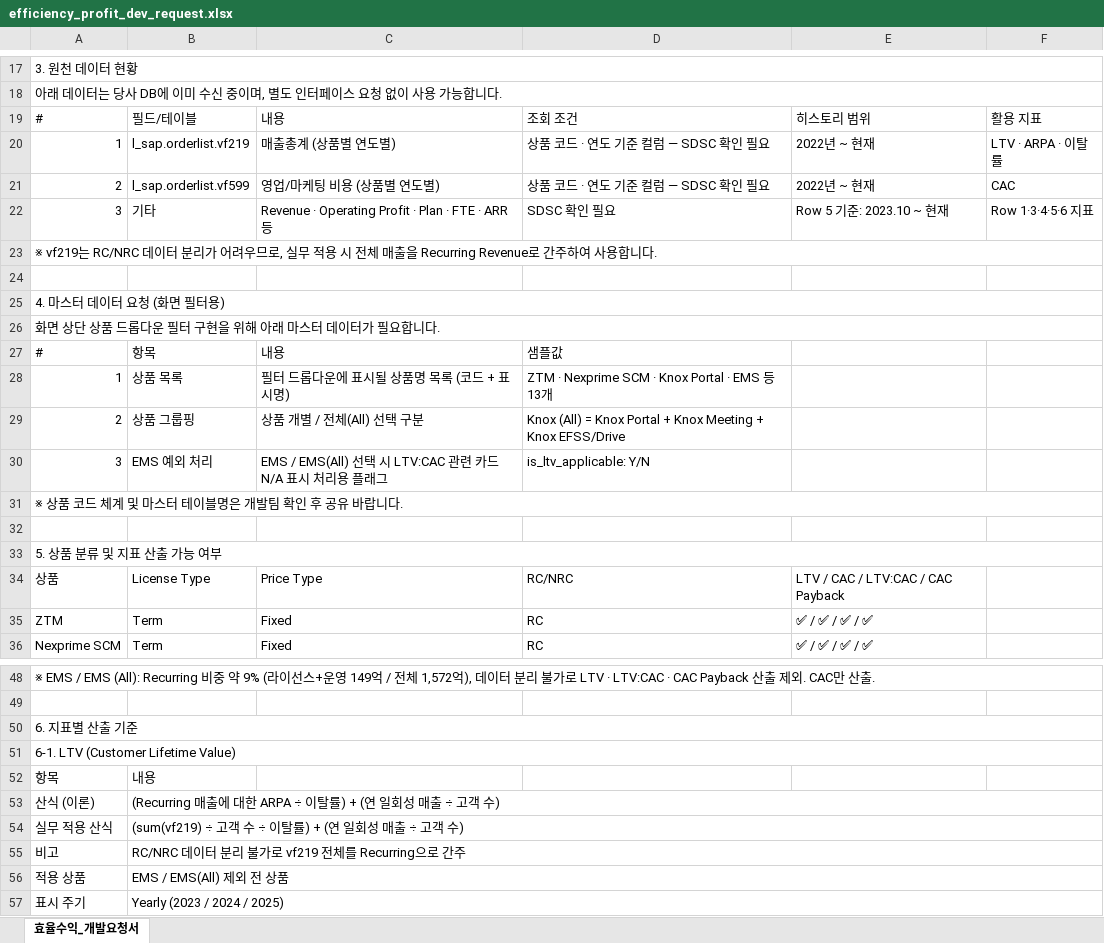
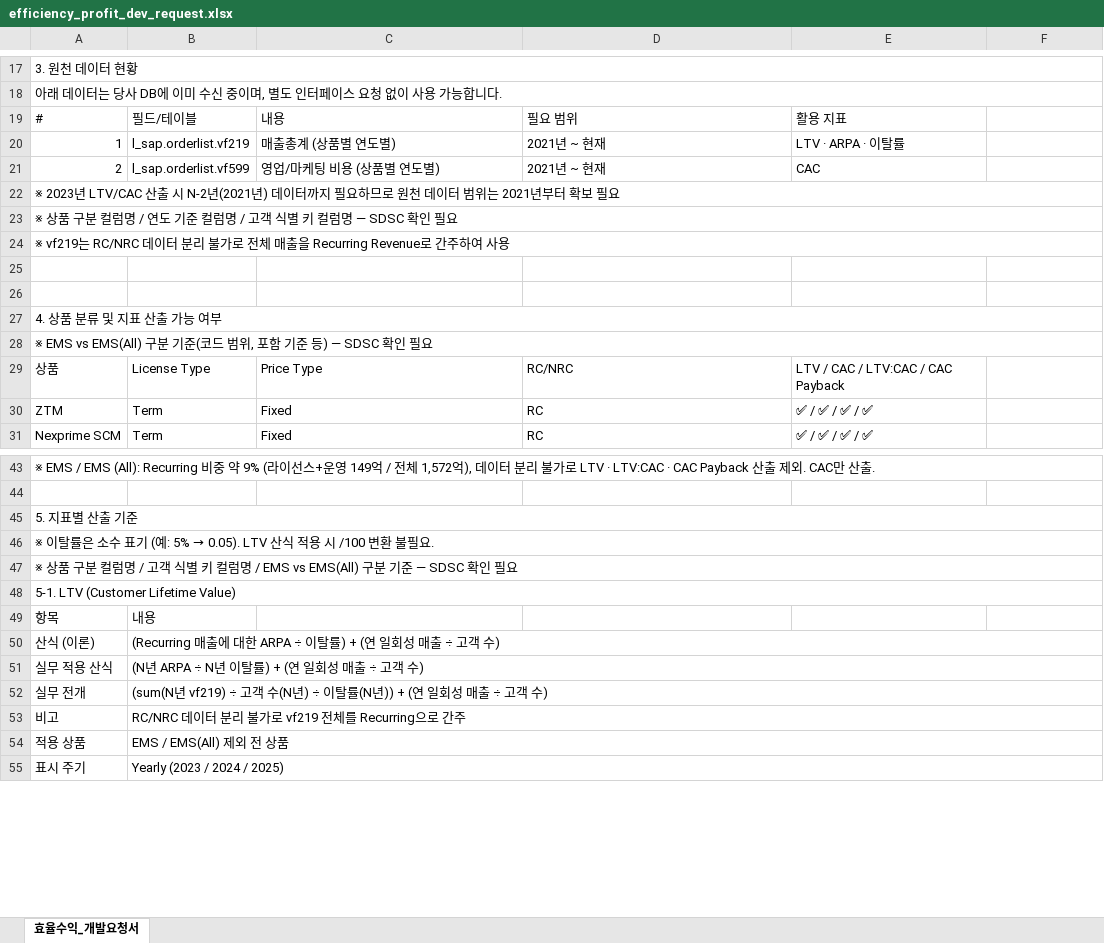
Before and after one commit to juree85-netizen/business-health-dashboard, an Excel workbook: efficiency_profit_dev_request.xlsx, sheet 효율수익_개발요청서, drawn as a sheet; only a part is shown, gaps mark what is left out; values as stored, in another font and other column widths than the file's, no cell formats; removed rows and columns are numbered as before the commit, all else as after; the diff covers the shown part only; the diff names each change by its address in the sheet, - before the commit and + after, or states it on an @@ line.

```diff
--- a/efficiency_profit_dev_request.xlsx (sheet 효율수익_개발요청서)
+++ b/efficiency_profit_dev_request.xlsx (sheet 효율수익_개발요청서)
-D19: 조회 조건
+D19: 필요 범위
-E19: 히스토리 범위
+E19: 활용 지표
-F19: 활용 지표
+F19: (empty)
-D20:D21: 상품 코드 · 연도 기준 컬럼 — SDSC 확인 필요
+D20:D21: 2021년 ~ 현재
-E20: 2022년 ~ 현재
+E20: LTV · ARPA · 이탈률
-F20: LTV · ARPA · 이탈률
+F20: (empty)
-E21: 2022년 ~ 현재
+E21: CAC
-F21: CAC
+F21: (empty)
-row 22: 3 | 기타 | Revenue · Operating Profit · Plan · FTE · ARR 등 | SDSC 확인 필요 | Row 5 기준: 2023.10 ~ 현재 | Row 1·3·4·5·6 지표
-A22: ※ vf219는 RC/NRC 데이터 분리가 어려우므로, 실무 적용 시 전체 매출을 Recurring Revenue로 간주하여 사용합니다.
+A22: ※ 2023년 LTV/CAC 산출 시 N-2년(2021년) 데이터까지 필요하므로 원천 데이터 범위는 2021년부터 확보 필요
+row 23: ※ 상품 구분 컬럼명 / 연도 기준 컬럼명 / 고객 식별 키 컬럼명 — SDSC 확인 필요
+row 24: ※ vf219는 RC/NRC 데이터 분리 불가로 전체 매출을 Recurring Revenue로 간주하여 사용
-row 25: 4. 마스터 데이터 요청 (화면 필터용)
-row 26: 화면 상단 상품 드롭다운 필터 구현을 위해 아래 마스터 데이터가 필요합니다.
-row 27: # | 항목 | 내용 | 샘플값
-row 28: 1 | 상품 목록 | 필터 드롭다운에 표시될 상품명 목록 (코드 + 표시명) | ZTM · Nexprime SCM · Knox Portal · EMS 등 13개
-row 29: 2 | 상품 그룹핑 | 상품 개별 / 전체(All) 선택 구분 | Knox (All) = Knox Portal + Knox Meeting + Knox EFSS/Drive
-row 30: 3 | EMS 예외 처리 | EMS / EMS(All) 선택 시 LTV:CAC 관련 카드 N/A 표시 처리용 플래그 | is_ltv_applicable: Y/N
-row 31: ※ 상품 코드 체계 및 마스터 테이블명은 개발팀 확인 후 공유 바랍니다.
-A27: 5. 상품 분류 및 지표 산출 가능 여부
+A27: 4. 상품 분류 및 지표 산출 가능 여부
+row 28: ※ EMS vs EMS(All) 구분 기준(코드 범위, 포함 기준 등) — SDSC 확인 필요
-A45: 6. 지표별 산출 기준
+A45: 5. 지표별 산출 기준
@@ A46: 6-1. LTV (Customer Lifetime Value) → ※ 이탈률은 소수 표기 (예: 5% → 0.05). LTV 산식 적용 시 /100 변환 불필요. @@
+row 47: ※ 상품 구분 컬럼명 / 고객 식별 키 컬럼명 / EMS vs EMS(All) 구분 기준 — SDSC 확인 필요
+row 48: 5-1. LTV (Customer Lifetime Value)
-B51: (sum(vf219) ÷ 고객 수 ÷ 이탈률) + (연 일회성 매출 ÷ 고객 수)
+B51: (N년 ARPA ÷ N년 이탈률) + (연 일회성 매출 ÷ 고객 수)
+row 52: 실무 전개 | (sum(N년 vf219) ÷ 고객 수(N년) ÷ 이탈률(N년)) + (연 일회성 매출 ÷ 고객 수)
```
Also changed, not shown: 5 added rows, 1 removed row and 11 edited cells elsewhere in this sheet, cell formats, 1 other file.
